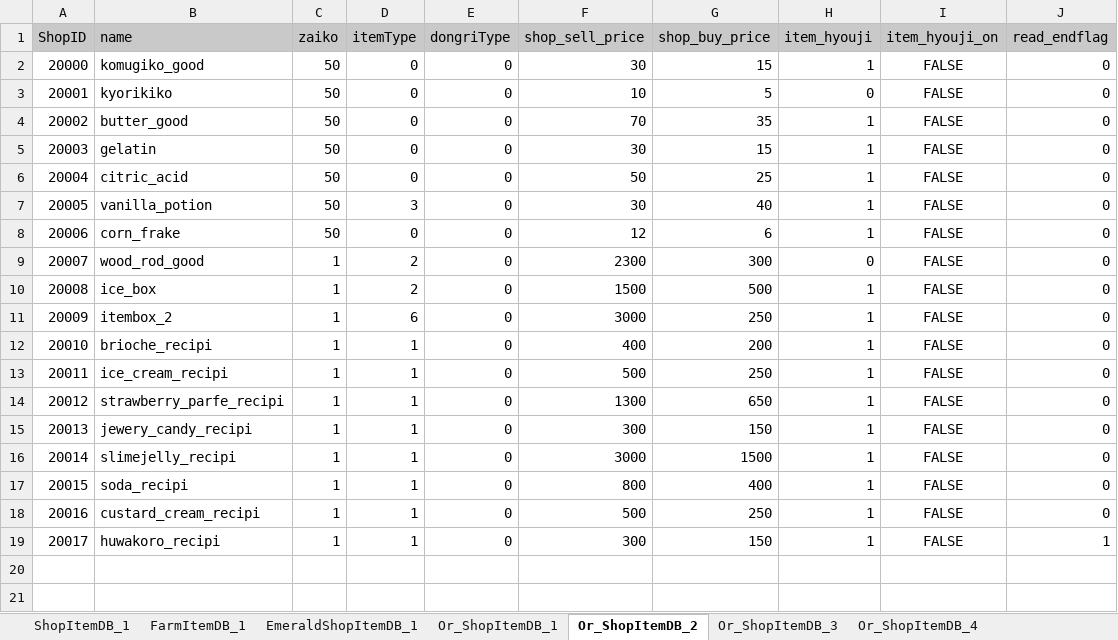
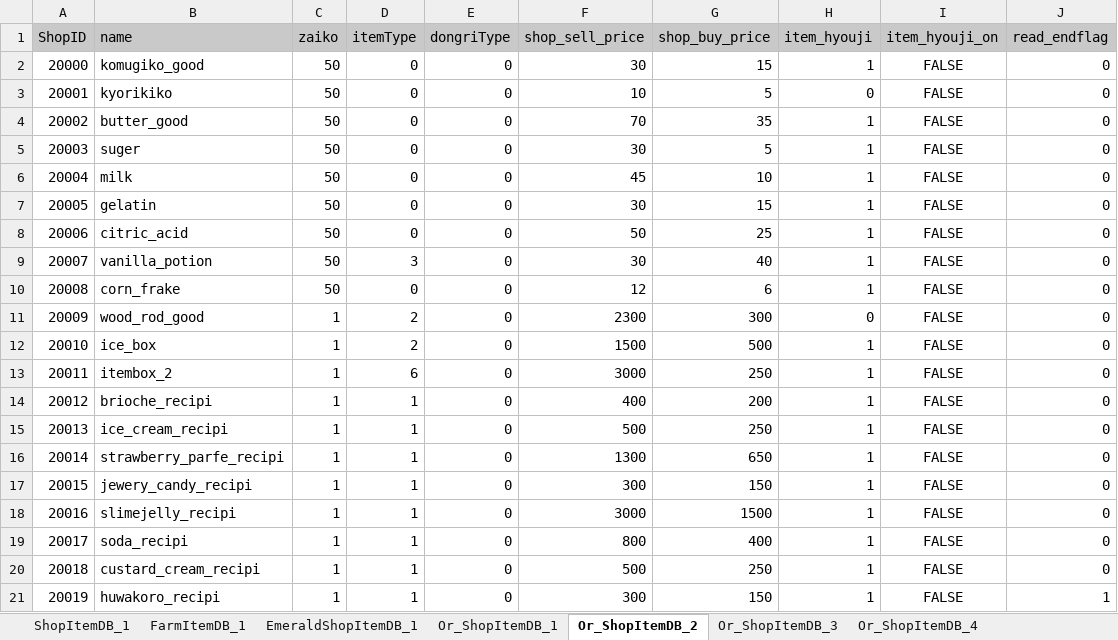
Before and after one commit to matoarita/Okashi_Atlier2, an Excel workbook: Assets/Resources/Excel/Entity_shopItemDataBase.xlsx, sheet Or_ShopItemDB_2, drawn as a sheet; values as stored, in another font and other column widths than the file's, no borders; addresses are those after the commit; the diff names each change by its address in the sheet, - before the commit and + after, or states it on an @@ line.

```diff
--- a/Assets/Resources/Excel/Entity_shopItemDataBase.xlsx (sheet Or_ShopItemDB_2)
+++ b/Assets/Resources/Excel/Entity_shopItemDataBase.xlsx (sheet Or_ShopItemDB_2)
+row 5: 20003 | suger | 50 | 0 | 0 | 30 | 5 | 1 | FALSE | 0
+row 6: 20004 | milk | 50 | 0 | 0 | 45 | 10 | 1 | FALSE | 0
@@ column A (ShopID) renumbered from row 7 down @@
```
Also changed, not shown: 25 other files.
